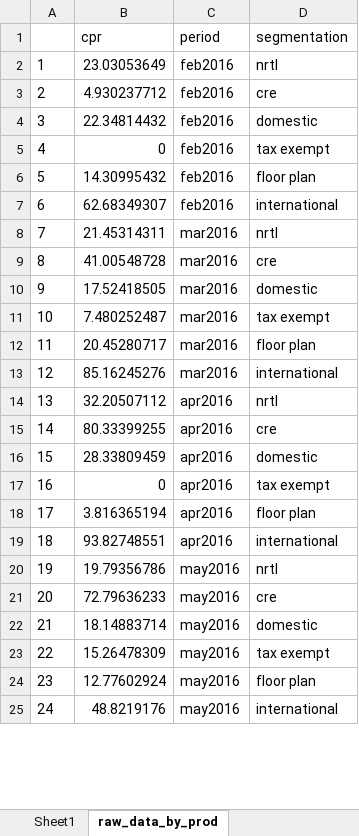
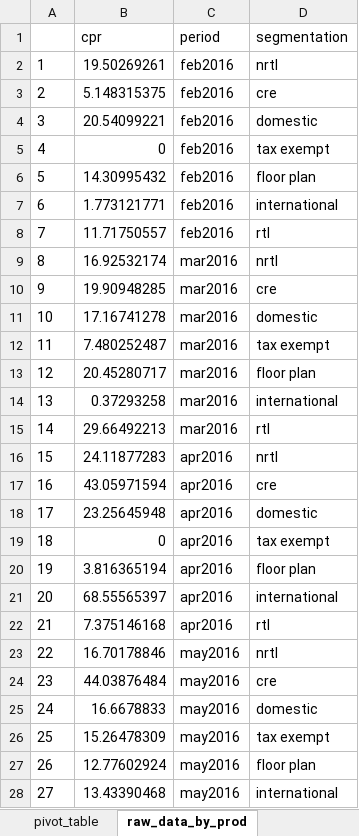
Before and after one commit to bill-sung/uc, an Excel workbook: segmentation/closure_by_prod_type.xlsx, sheet raw_data_by_prod, drawn as a sheet; only a part is shown; values as stored, in another font and other column widths than the file's, no borders; addresses are those after the commit; the diff covers the shown part only; the diff names each change by its address in the sheet, - before the commit and + after, or states it on an @@ line.

```diff
--- a/segmentation/closure_by_prod_type.xlsx (sheet raw_data_by_prod)
+++ b/segmentation/closure_by_prod_type.xlsx (sheet raw_data_by_prod)
-sheet tab: Sheet1
+sheet tab: pivot_table
-B2 (cpr): 23.03053649
+B2 (cpr): 19.50269261
-B3 (cpr): 4.930237712
+B3 (cpr): 5.148315375
-B4 (cpr): 22.34814432
+B4 (cpr): 20.54099221
-B7 (cpr): 62.68349307
+B7 (cpr): 1.773121771
+row 8: 7 | 11.71750557 | feb2016 | rtl
@@ column A renumbered between rows 9 and 175 @@
-B9 (cpr): 21.45314311
+B9 (cpr): 16.92532174
-B10 (cpr): 41.00548728
+B10 (cpr): 19.90948285
-B11 (cpr): 17.52418505
+B11 (cpr): 17.16741278
-B14 (cpr): 85.16245276
+B14 (cpr): 0.37293258
+row 15: 14 | 29.66492213 | mar2016 | rtl
-B16 (cpr): 32.20507112
+B16 (cpr): 24.11877283
-B17 (cpr): 80.33399255
+B17 (cpr): 43.05971594
-B18 (cpr): 28.33809459
+B18 (cpr): 23.25645948
-B21 (cpr): 93.82748551
+B21 (cpr): 68.55565397
+row 22: 21 | 7.375146168 | apr2016 | rtl
-B23 (cpr): 19.79356786
+B23 (cpr): 16.70178846
-B24 (cpr): 72.79636233
+B24 (cpr): 44.03876484
-B25 (cpr): 18.14883714
+B25 (cpr): 16.6678833
-B28 (cpr): 48.8219176
+B28 (cpr): 13.43390468
```
Also changed, not shown: 22 added rows and 87 edited cells elsewhere in this sheet, sheet pivot_table, charts or pictures, segmentation/bbk_utilization.xlsx, segmentation/closure_by_seg.xlsx, 7 other files.
